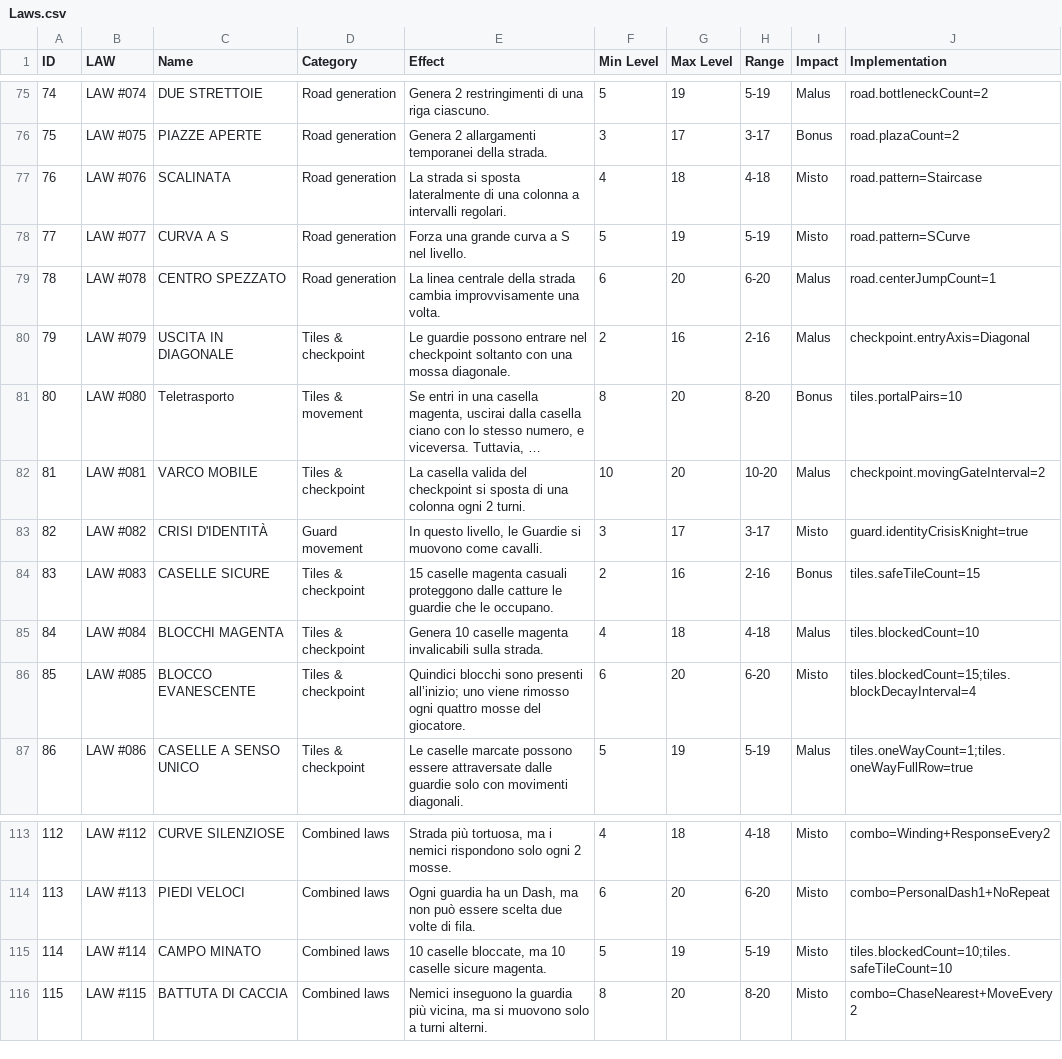
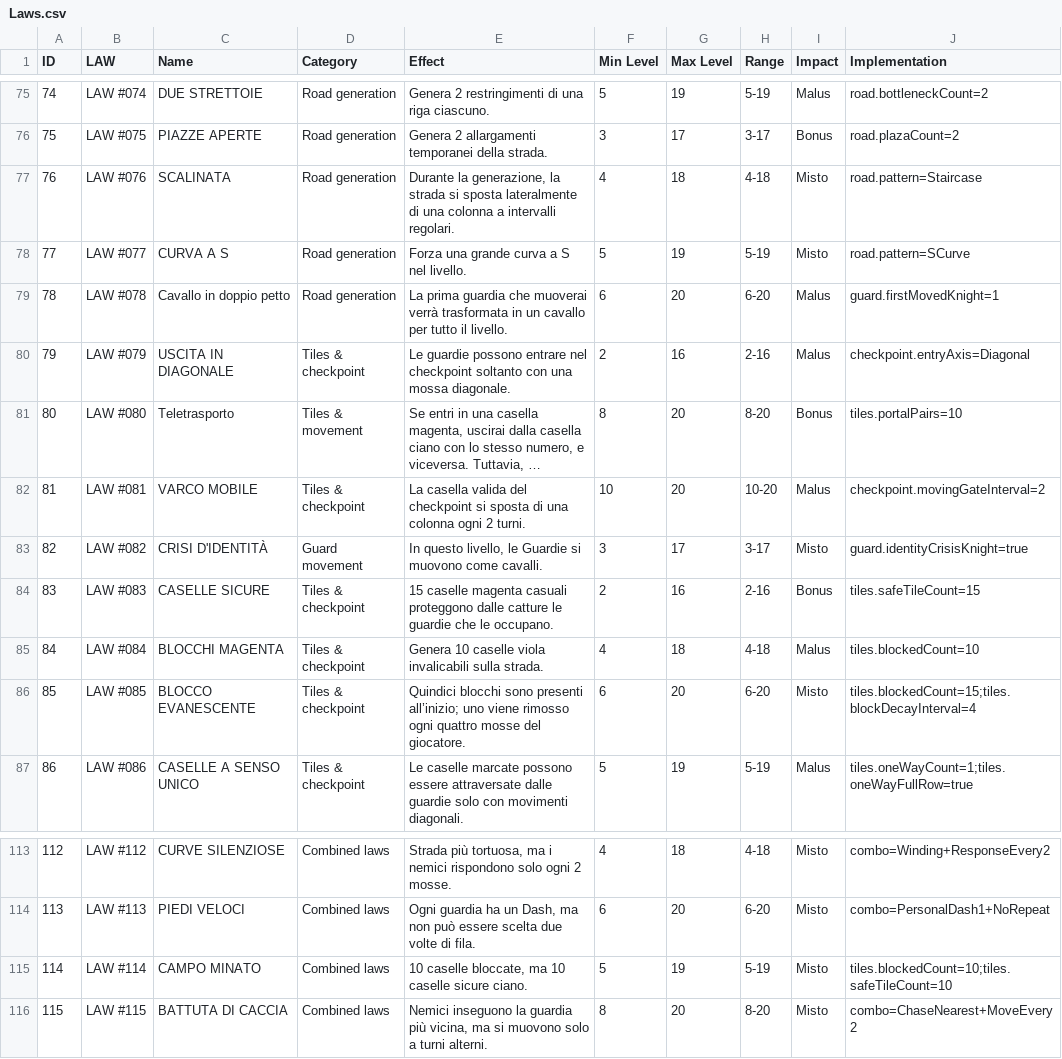
Before and after one commit to stefanomac96/k4ad, a CSV file: StreamingAssets/Data/Laws.csv, drawn as a sheet; only a part is shown, gaps mark what is left out; long unchanged cells end in ….

```diff
--- a/StreamingAssets/Data/Laws.csv
+++ b/StreamingAssets/Data/Laws.csv
@@ -76,5 +76,5 @@
 75,LAW #075,PIAZZE APERTE,Road generation,Genera 2 allargamenti temporanei della strada.,3,17,3-17,Bonus,road.plazaCount=2
-76,LAW #076,SCALINATA,Road generation,La strada si sposta lateralmente di una colonna a intervalli regolari.,4,18,4-18,Misto,road.pattern=Staircase
+76,LAW #076,SCALINATA,Road generation,"Durante la generazione, la strada si sposta lateralmente di una colonna a intervalli regolari.",4,18,4-18,Misto,road.pattern=Staircase
 77,LAW #077,CURVA A S,Road generation,Forza una grande curva a S nel livello.,5,19,5-19,Misto,road.pattern=SCurve
-78,LAW #078,CENTRO SPEZZATO,Road generation,La linea centrale della strada cambia improvvisamente una volta.,6,20,6-20,Malus,road.centerJumpCount=1
+78,LAW #078,Cavallo in doppio petto,Road generation,La prima guardia che muoverai verrà trasformata in un cavallo per tutto il livello.,6,20,6-20,Malus,guard.firstMovedKnight=1
 79,LAW #079,USCITA IN DIAGONALE,Tiles & checkpoint,Le guardie possono entrare nel checkpoint soltanto con una mossa diagonale.,2,16,2-16,Malus,checkpoint.entryAxis=Diagonal
@@ -84,3 +84,3 @@
 83,LAW #083,CASELLE SICURE,Tiles & checkpoint,15 caselle magenta casuali proteggono dalle catture le guardie che le occupano.,2,16,2-16,Bonus,tiles.safeTileCount=15
-84,LAW #084,BLOCCHI MAGENTA,Tiles & checkpoint,Genera 10 caselle magenta invalicabili sulla strada.,4,18,4-18,Malus,tiles.blockedCount=10
+84,LAW #084,BLOCCHI MAGENTA,Tiles & checkpoint,Genera 10 caselle viola invalicabili sulla strada.,4,18,4-18,Malus,tiles.blockedCount=10
 85,LAW #085,BLOCCO EVANESCENTE,Tiles & checkpoint,Quindici blocchi sono presenti all’inizio; uno viene rimosso ogni quattro mosse del giocatore.,6,20,6-20,Misto,tiles.blockedCount=15;tiles.blockDecayInterval=4
@@ -114,3 +114,3 @@
 113,LAW #113,PIEDI VELOCI,Combined laws,"Ogni guardia ha un Dash, ma non può essere scelta due volte di fila.",6,20,6-20,Misto,combo=PersonalDash1+NoRepeat
-114,LAW #114,CAMPO MINATO,Combined laws,"10 caselle bloccate, ma 10 caselle sicure magenta.",5,19,5-19,Misto,tiles.blockedCount=10;tiles.safeTileCount=10
+114,LAW #114,CAMPO MINATO,Combined laws,"10 caselle bloccate, ma 10 caselle sicure ciano.",5,19,5-19,Misto,tiles.blockedCount=10;tiles.safeTileCount=10
 115,LAW #115,BATTUTA DI CACCIA,Combined laws,"Nemici inseguono la guardia più vicina, ma si muovono solo a turni alterni.",8,20,8-20,Misto,combo=ChaseNearest+MoveEvery2
```
Also changed, not shown: StreamingAssets/Data/Localization/en.csv, StreamingAssets/Data/Localization/it.csv, 3 other files.
